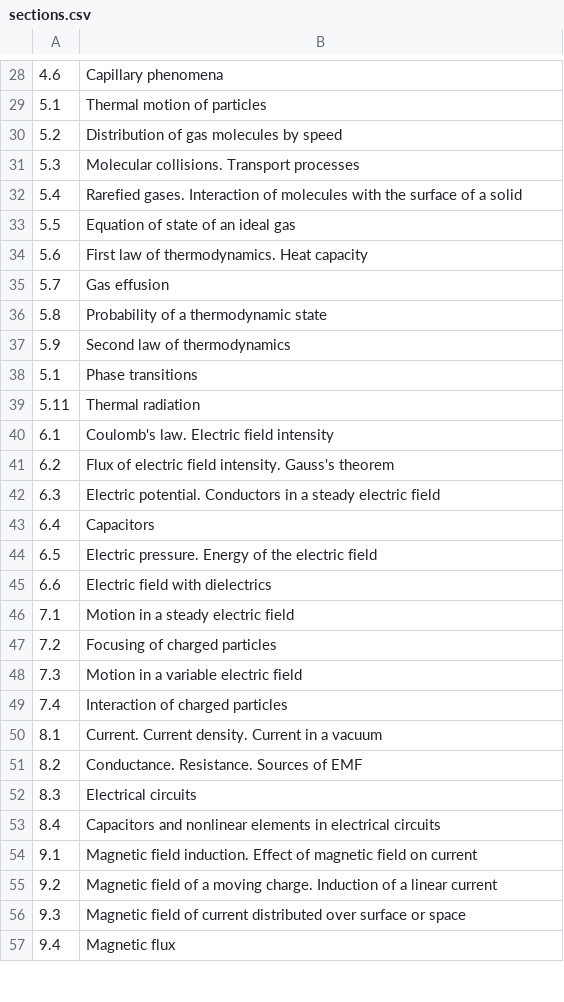
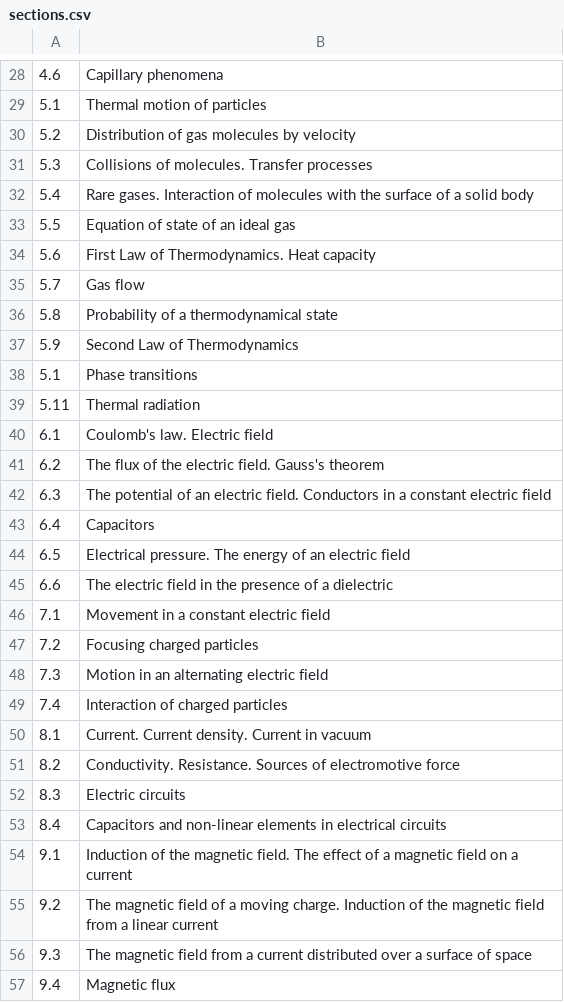
Before and after one commit to savchenko-physics/savchenko-physics.github.io, a CSV file: src/database/sections.csv, drawn as a sheet; only a part is shown, gaps mark what is left out; the diff covers the shown part only.

```diff
--- a/src/database/sections.csv
+++ b/src/database/sections.csv
@@ -29,29 +29,29 @@
 5.1,Thermal motion of particles
-5.2,Distribution of gas molecules by speed
-5.3,Molecular collisions. Transport processes
-5.4,Rarefied gases. Interaction of molecules with the surface of a solid
+5.2,Distribution of gas molecules by velocity
+5.3,Collisions of molecules. Transfer processes
+5.4,Rare gases. Interaction of molecules with the surface of a solid body
 5.5,Equation of state of an ideal gas
-5.6,First law of thermodynamics. Heat capacity
-5.7,Gas effusion
-5.8,Probability of a thermodynamic state
-5.9,Second law of thermodynamics
+5.6,First Law of Thermodynamics. Heat capacity
+5.7,Gas flow
+5.8,Probability of a thermodynamical state
+5.9,Second Law of Thermodynamics
 5.1,Phase transitions
 5.11,Thermal radiation
-6.1,Coulomb's law. Electric field intensity
-6.2,Flux of electric field intensity. Gauss's theorem
-6.3,Electric potential. Conductors in a steady electric field
+6.1,Coulomb's law. Electric field
+6.2,The flux of the electric field. Gauss's theorem
+6.3,The potential of an electric field. Conductors in a constant electric field
 6.4,Capacitors
-6.5,Electric pressure. Energy of the electric field
-6.6,Electric field with dielectrics
-7.1,Motion in a steady electric field
-7.2,Focusing of charged particles
-7.3,Motion in a variable electric field
+6.5,Electrical pressure. The energy of an electric field
+6.6,The electric field in the presence of a dielectric
+7.1,Movement in a constant electric field
+7.2,Focusing charged particles
+7.3,Motion in an alternating electric field
 7.4,Interaction of charged particles
-8.1,Current. Current density. Current in a vacuum
-8.2,Conductance. Resistance. Sources of EMF
-8.3,Electrical circuits
-8.4,Capacitors and nonlinear elements in electrical circuits
-9.1,Magnetic field induction. Effect of magnetic field on current
-9.2,Magnetic field of a moving charge. Induction of a linear current
-9.3,Magnetic field of current distributed over surface or space
+8.1,Current. Current density. Current in vacuum
+8.2,Conductivity. Resistance. Sources of electromotive force
+8.3,Electric circuits
+8.4,Capacitors and non-linear elements in electrical circuits
+9.1,Induction of the magnetic field. The effect of a magnetic field on a current
+9.2,The magnetic field of a moving charge. Induction of the magnetic field from a linear current
+9.3,The magnetic field from a current distributed over a surface of space
 9.4,Magnetic flux
```
Also changed, not shown: 28 edited cells elsewhere in this file, src/database/chapters.csv, 1 other file.
